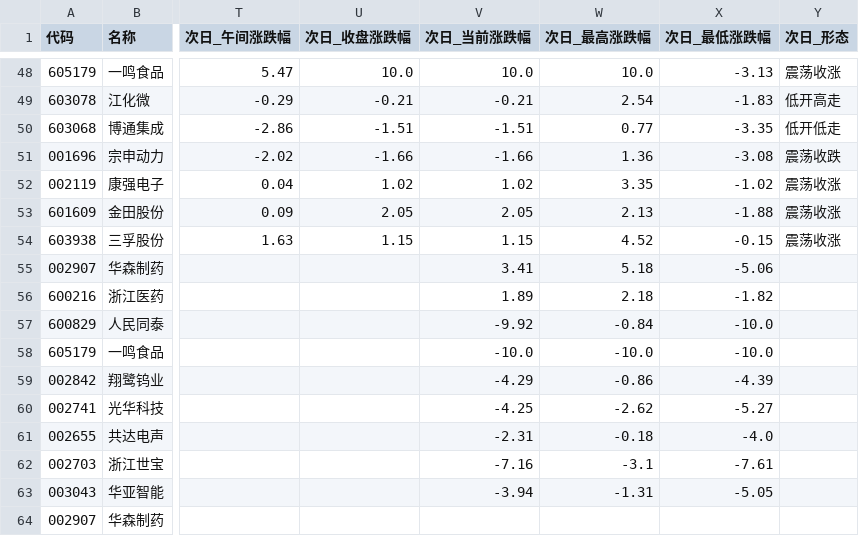
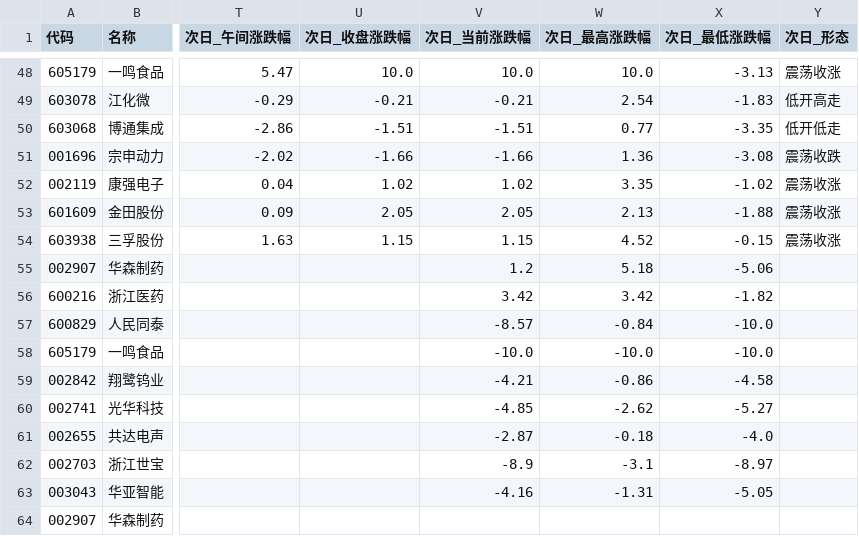
Before and after one commit to LylLLII/mx-stocks-monitor, a CSV file: mx_stocks_screener/观察池_累计.csv, drawn as a sheet; only a part is shown, gaps mark what is left out; the diff names each change by its address in the sheet, - before the commit and + after, or states it on an @@ line.

```diff
--- a/mx_stocks_screener/观察池_累计.csv
+++ b/mx_stocks_screener/观察池_累计.csv
-V55 (次日_当前涨跌幅): 3.41
+V55 (次日_当前涨跌幅): 1.2
-V56 (次日_当前涨跌幅): 1.89
+V56 (次日_当前涨跌幅): 3.42
-W56 (次日_最高涨跌幅): 2.18
+W56 (次日_最高涨跌幅): 3.42
-V57 (次日_当前涨跌幅): -9.92
+V57 (次日_当前涨跌幅): -8.57
-V59 (次日_当前涨跌幅): -4.29
+V59 (次日_当前涨跌幅): -4.21
-X59 (次日_最低涨跌幅): -4.39
+X59 (次日_最低涨跌幅): -4.58
-V60 (次日_当前涨跌幅): -4.25
+V60 (次日_当前涨跌幅): -4.85
-V61 (次日_当前涨跌幅): -2.31
+V61 (次日_当前涨跌幅): -2.87
-V62 (次日_当前涨跌幅): -7.16
+V62 (次日_当前涨跌幅): -8.9
-X62 (次日_最低涨跌幅): -7.61
+X62 (次日_最低涨跌幅): -8.97
-V63 (次日_当前涨跌幅): -3.94
+V63 (次日_当前涨跌幅): -4.16
```
Also changed, not shown: 1 other file.
